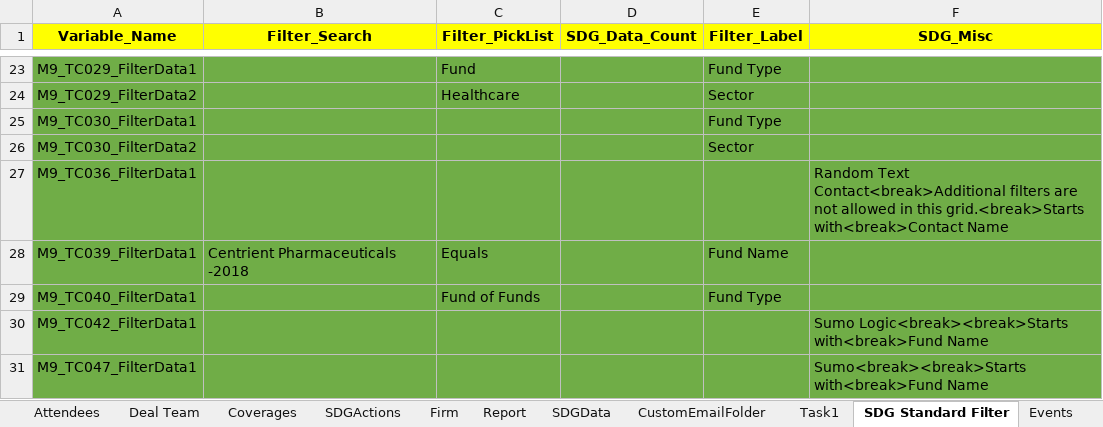
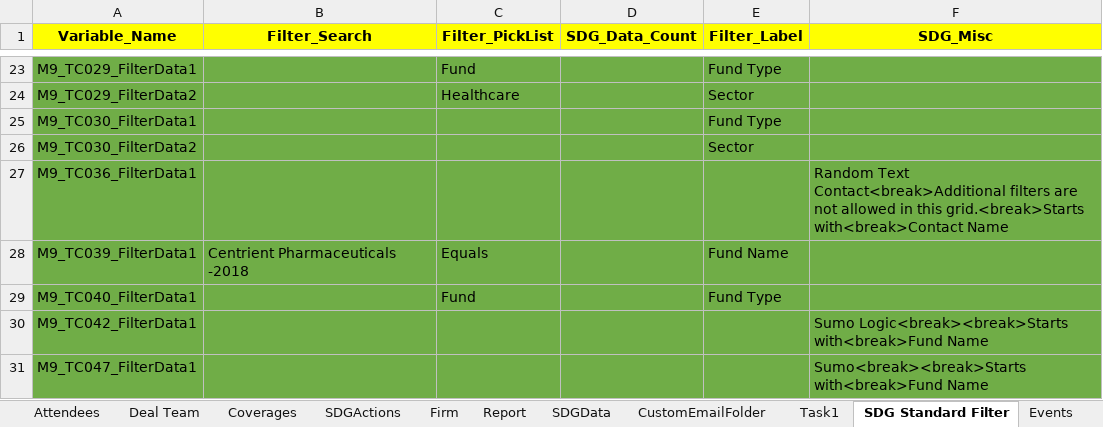
Before and after one commit to NitinNavatar/PE4.7, an Excel workbook: Phase1DataSheet.xlsx, sheet SDG Standard Filter, drawn as a sheet; only a part is shown, gaps mark what is left out; values as stored, in another font and other column widths than the file's, no borders; the diff names each change by its address in the sheet, - before the commit and + after, or states it on an @@ line.

Commit message:
Add Data Sheet File
Signed-off-by: ankur5579 <ankur@navatargroup.com>

```diff
--- a/Phase1DataSheet.xlsx (sheet SDG Standard Filter)
+++ b/Phase1DataSheet.xlsx (sheet SDG Standard Filter)
-C29 (Filter_PickList): Fund of Funds
+C29 (Filter_PickList): Fund
```
